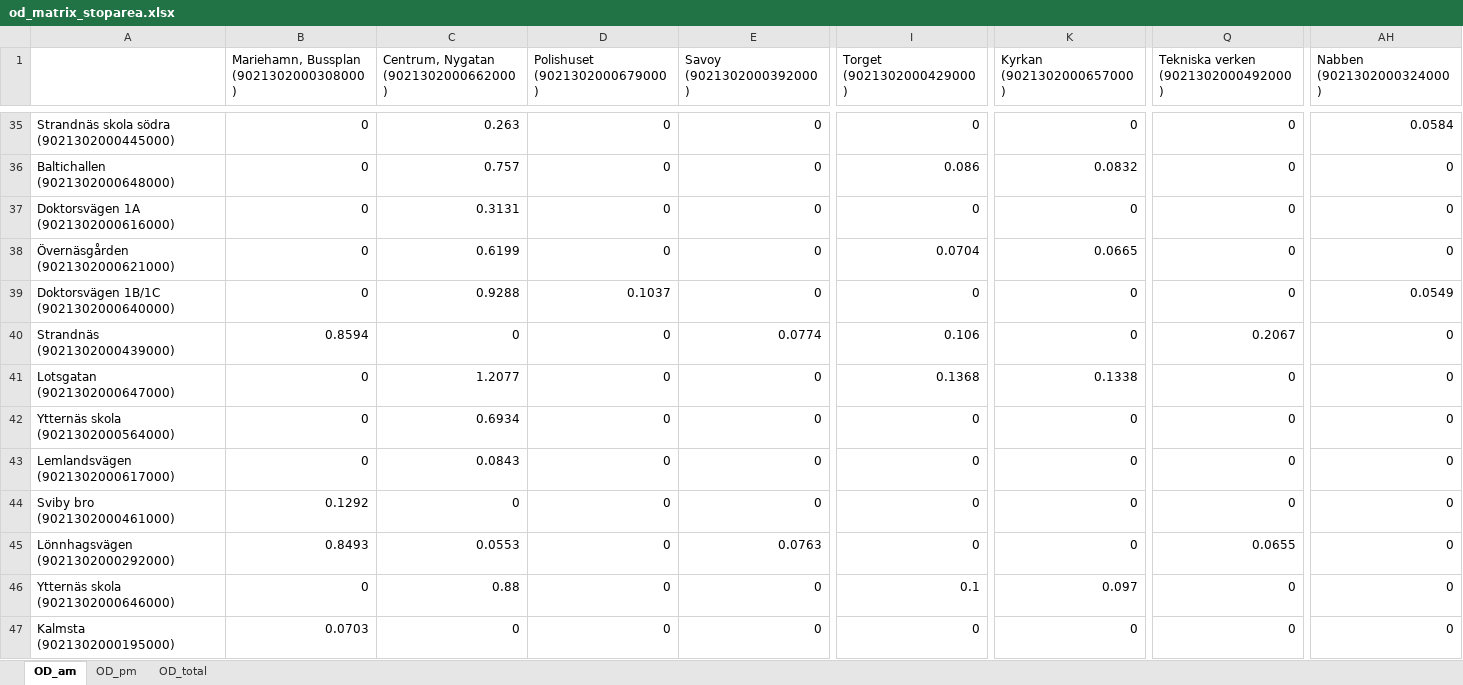
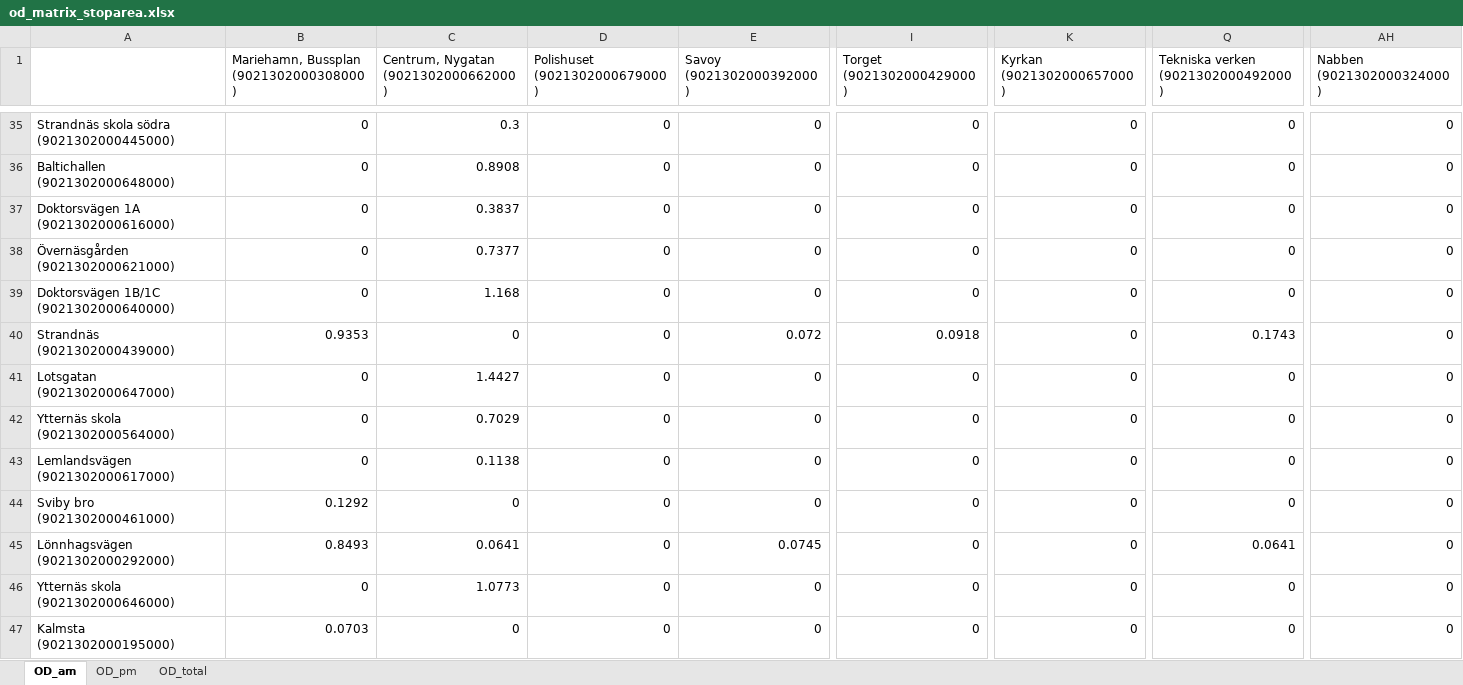
Before and after one commit to HEVI-SE/OD_Matrix, an Excel workbook: output/od_matrix_stoparea.xlsx, sheet OD_am, drawn as a sheet; only a part is shown, gaps mark what is left out; values as stored, in another font and other column widths than the file's, no borders; the diff covers the shown part only; the diff names each change by its address in the sheet, - before the commit and + after, or states it on an @@ line.

```diff
--- a/output/od_matrix_stoparea.xlsx (sheet OD_am)
+++ b/output/od_matrix_stoparea.xlsx (sheet OD_am)
-C35: 0.263
+C35: 0.3
-AH35 (Nabben (9021302000324000)): 0.0584
+AH35 (Nabben (9021302000324000)): 0
-C36: 0.757
+C36: 0.8908
-I36 (Torget (9021302000429000)): 0.086
+I36 (Torget (9021302000429000)): 0
-K36 (Kyrkan (9021302000657000)): 0.0832
+K36 (Kyrkan (9021302000657000)): 0
-C37: 0.3131
+C37: 0.3837
-C38: 0.6199
+C38: 0.7377
-I38 (Torget (9021302000429000)): 0.0704
+I38 (Torget (9021302000429000)): 0
-K38 (Kyrkan (9021302000657000)): 0.0665
+K38 (Kyrkan (9021302000657000)): 0
-C39: 0.9288
+C39: 1.168
-D39 (Polishuset (9021302000679000)): 0.1037
+D39 (Polishuset (9021302000679000)): 0
-AH39 (Nabben (9021302000324000)): 0.0549
+AH39 (Nabben (9021302000324000)): 0
-B40: 0.8594
+B40: 0.9353
-E40 (Savoy (9021302000392000)): 0.0774
+E40 (Savoy (9021302000392000)): 0.072
-I40 (Torget (9021302000429000)): 0.106
+I40 (Torget (9021302000429000)): 0.0918
-Q40: 0.2067
+Q40: 0.1743
-C41: 1.2077
+C41: 1.4427
-I41 (Torget (9021302000429000)): 0.1368
+I41 (Torget (9021302000429000)): 0
-K41 (Kyrkan (9021302000657000)): 0.1338
+K41 (Kyrkan (9021302000657000)): 0
-C42: 0.6934
+C42: 0.7029
-C43: 0.0843
+C43: 0.1138
-C45: 0.0553
+C45: 0.0641
-E45 (Savoy (9021302000392000)): 0.0763
+E45 (Savoy (9021302000392000)): 0.0745
-Q45: 0.0655
+Q45: 0.0641
-C46: 0.88
+C46: 1.0773
-I46 (Torget (9021302000429000)): 0.1
+I46 (Torget (9021302000429000)): 0
-K46 (Kyrkan (9021302000657000)): 0.097
+K46 (Kyrkan (9021302000657000)): 0
```
Also changed, not shown: 514 edited cells elsewhere in this sheet, sheet OD_total, sheet OD_pm, output/od_long_format.xlsx, 8 other files.
